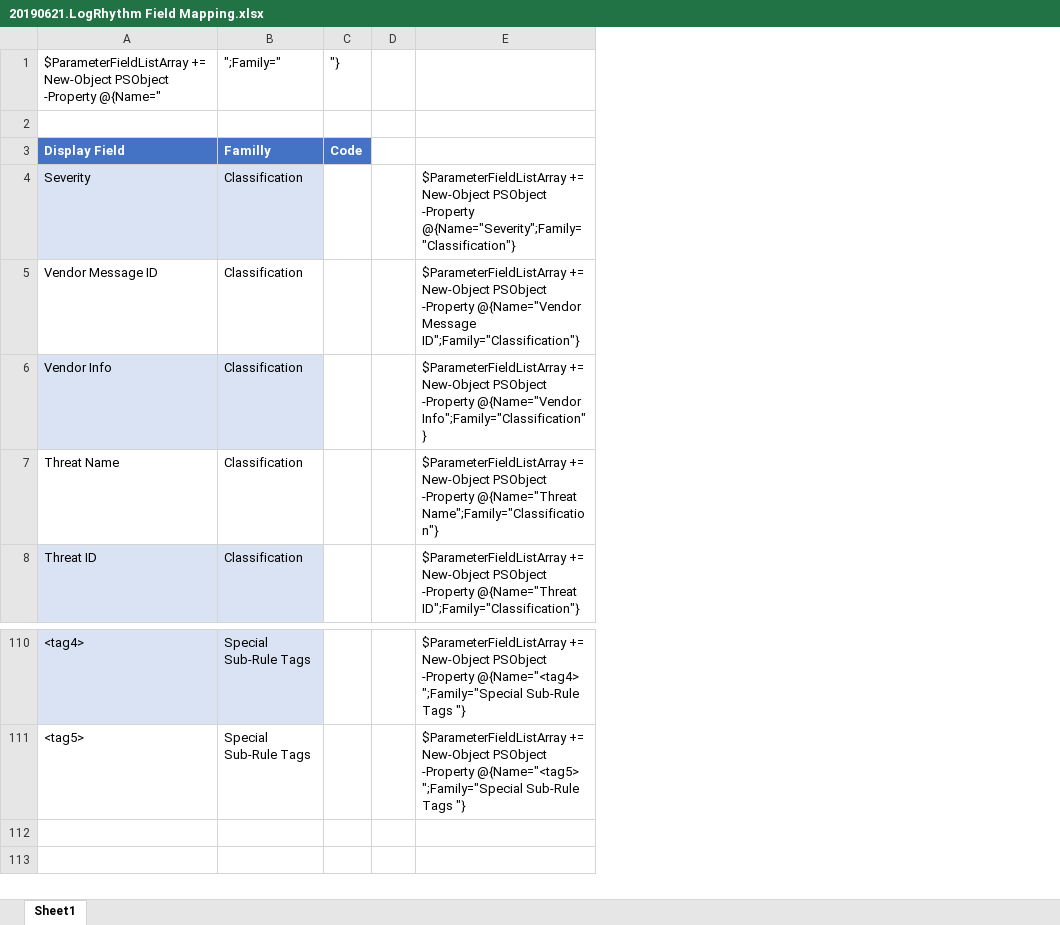
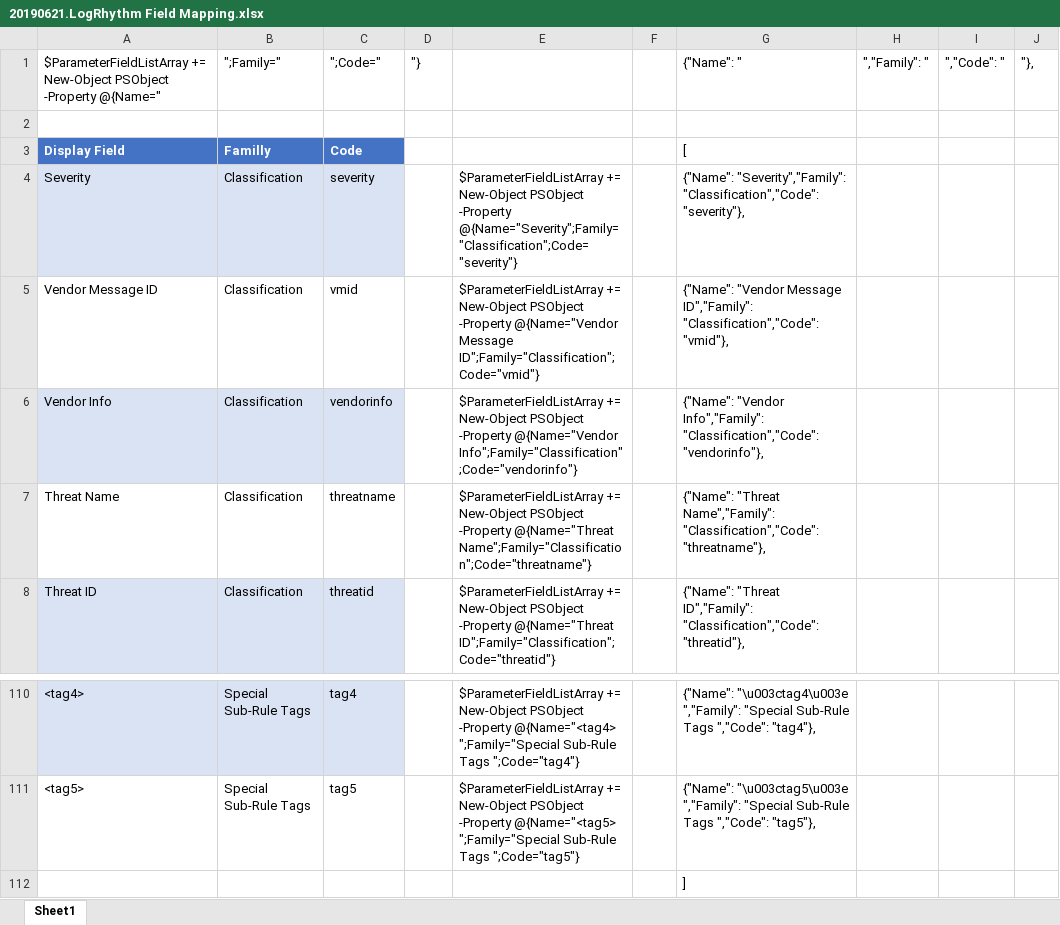
Before and after one commit to logrhythm/SRP-IDE, an Excel workbook: Dumps, Temp and Tests/20190621.LogRhythm Field Mapping.xlsx, sheet Sheet1, drawn as a sheet; only a part is shown, gaps mark what is left out; values as stored, in another font and other column widths than the file's, no borders; removed rows and columns are numbered as before the commit, all else as after; the diff names each change by its address in the sheet, - before the commit and + after, or states it on an @@ line.

Commit message:
New Field Mapping (including the Code we will need to insert in teh SRP Config.xml)

```diff
--- a/Dumps, Temp and Tests/20190621.LogRhythm Field Mapping.xlsx (sheet Sheet1)
+++ b/Dumps, Temp and Tests/20190621.LogRhythm Field Mapping.xlsx (sheet Sheet1)
+column C, rows 1-8: ";Code=" |  | Code | severity | vmid | vendorinfo | threatname | threatid; rows 110-111: tag4 | tag5
+column E, rows 4-8: $ParameterFieldListArray += New-Object PSObject -Property @{Name="Severity";Family="Classification";Code="severity"} | $ParameterFieldListArray += New-Object PSObject -Property @{Name="Vendor Message ID";Family="Classification";Code="vmid"} | $ParameterFieldListArray += New-Object PSObject -Property @{Name="Vendor Info";Family="Classification";Code="vendorinfo"} | $ParameterFieldListArray += New-Object PSObject -Property @{Name="Threat Name";Family="Classification";Code="threatname"} | $ParameterFieldListArray += New-Object PSObject -Property @{Name="Threat ID";Family="Classification";Code="threatid"}; rows 110-111: $ParameterFieldListArray += New-Object PSObject -Property @{Name="<tag4> ";Family="Special Sub-Rule Tags ";Code="tag4"} | $ParameterFieldListArray += New-Object PSObject -Property @{Name="<tag5> ";Family="Special Sub-Rule Tags ";Code="tag5"}
-column E, rows 4-8: $ParameterFieldListArray += New-Object PSObject -Property @{Name="Severity";Family="Classification"} | $ParameterFieldListArray += New-Object PSObject -Property @{Name="Vendor Message ID";Family="Classification"} | $ParameterFieldListArray += New-Object PSObject -Property @{Name="Vendor Info";Family="Classification"} | $ParameterFieldListArray += New-Object PSObject -Property @{Name="Threat Name";Family="Classification"} | $ParameterFieldListArray += New-Object PSObject -Property @{Name="Threat ID";Family="Classification"}; rows 110-111: $ParameterFieldListArray += New-Object PSObject -Property @{Name="<tag4> ";Family="Special Sub-Rule Tags "} | $ParameterFieldListArray += New-Object PSObject -Property @{Name="<tag5> ";Family="Special Sub-Rule Tags "}
+column G, rows 1-8: {"Name": " |  | [ | {"Name": "Severity","Family": "Classification","Code": "severity"}, | {"Name": "Vendor Message ID","Family": "Classification","Code": "vmid"}, | {"Name": "Vendor Info","Family": "Classification","Code": "vendorinfo"}, | {"Name": "Threat Name","Family": "Classification","Code": "threatname"}, | {"Name": "Threat ID","Family": "Classification","Code": "threatid"},; rows 110-111: {"Name": "\u003ctag4\u003e ","Family": "Special Sub-Rule Tags ","Code": "tag4"}, | {"Name": "\u003ctag5\u003e ","Family": "Special Sub-Rule Tags ","Code": "tag5"},
+column H, row 1: ","Family": "
+column I, row 1: ","Code": "
+column J, row 1: "},
-D3: Code
+D3: (empty)
-D3 fill: #4472C4
+D3 fill: none
+row 112:  |  |  |  |  |  | ]
```
Also changed, not shown: 1 other file.
